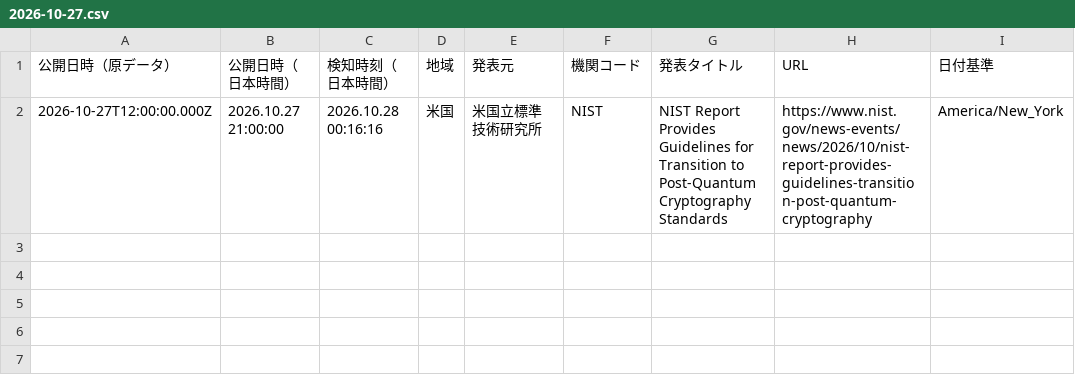
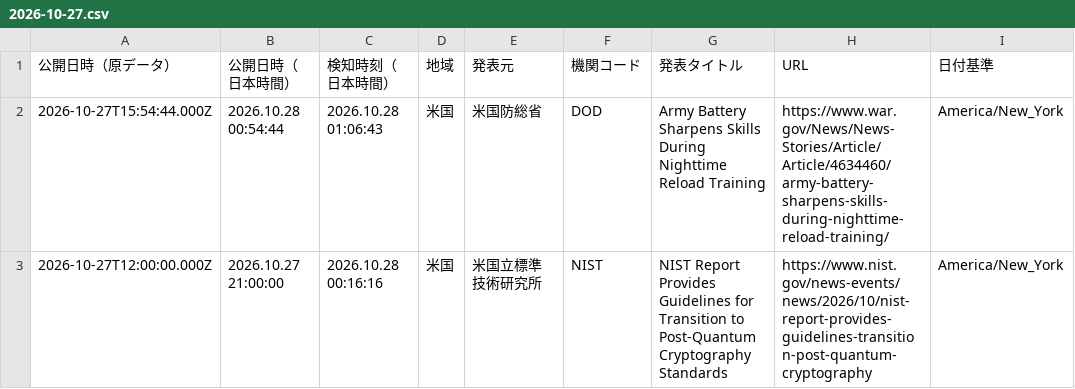
Before and after one commit to NewMill-cmd/kankocho-news-archive, a CSV file: data/us/2026-10-27.csv, drawn as a sheet.

Commit message:
Archive us news 2026-10-27

```diff
--- a/data/us/2026-10-27.csv
+++ b/data/us/2026-10-27.csv
@@ -1,2 +1,3 @@
 "公開日時（原データ）","公開日時（日本時間）","検知時刻（日本時間）","地域","発表元","機関コード","発表タイトル","URL","日付基準"
+"2026-10-27T15:54:44.000Z","2026.10.28 00:54:44","2026.10.28 01:06:43","米国","米国防総省","DOD","Army Battery Sharpens Skills During Nighttime Reload Training","https://www.war.gov/News/News-Stories/Article/Article/4634460/army-battery-sharpens-skills-during-nighttime-reload-training/","America/New_York"
 "2026-10-27T12:00:00.000Z","2026.10.27 21:00:00","2026.10.28 00:16:16","米国","米国立標準技術研究所","NIST","NIST Report Provides Guidelines for Transition to Post-Quantum Cryptography Standards","https://www.nist.gov/news-events/news/2026/10/nist-report-provides-guidelines-transition-post-quantum-cryptography","America/New_York"
```
